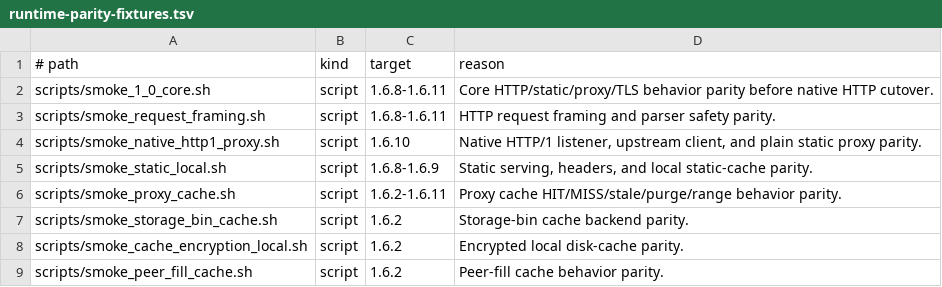
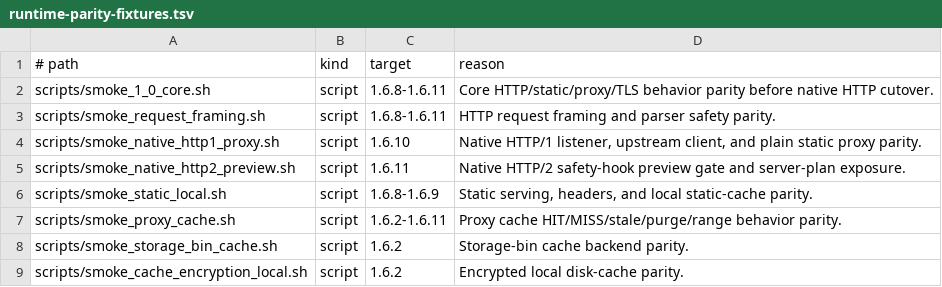
Before and after one commit to valkyoth/fluxheim, a TSV file: docs/runtime-parity-fixtures.tsv, drawn as a sheet; only a part is shown; the shorter side is filled out with more unchanged rows.

Commit message:
Prepare Fluxheim 1.6.11 native HTTP/2 preview

```diff
--- a/docs/runtime-parity-fixtures.tsv
+++ b/docs/runtime-parity-fixtures.tsv
@@ -4,2 +4,3 @@ scripts/smoke_request_framing.sh	script	1.6.8-1.6.11	HTTP request framing and pa
 scripts/smoke_native_http1_proxy.sh	script	1.6.10	Native HTTP/1 listener, upstream client, and plain static proxy parity.
+scripts/smoke_native_http2_preview.sh	script	1.6.11	Native HTTP/2 safety-hook preview gate and server-plan exposure.
 scripts/smoke_static_local.sh	script	1.6.8-1.6.9	Static serving, headers, and local static-cache parity.
```
Also changed, not shown: docs/pingora-dependency-exceptions.tsv, 33 other files.
